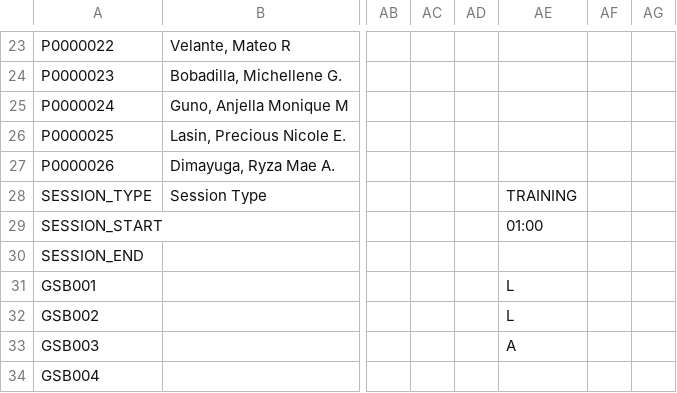
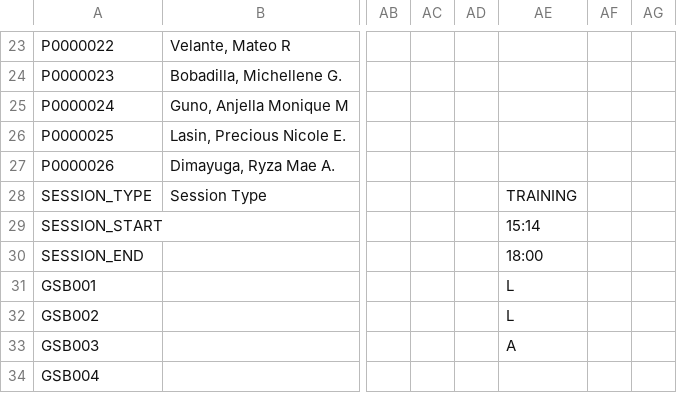
Before and after one commit to mythrilh3ml0ck/DLSLChessTeam, a CSV file: csv/player/attendance/July.csv, drawn as a sheet; only a part is shown, gaps mark what is left out; the diff names each change by its address in the sheet, - before the commit and + after, or states it on an @@ line.

Commit message:
Update csv/player/attendance/July.csv from Android App

```diff
--- a/csv/player/attendance/July.csv
+++ b/csv/player/attendance/July.csv
-AE29: 01:00
+AE29: 15:14
-AE30: (empty)
+AE30: 18:00
```
